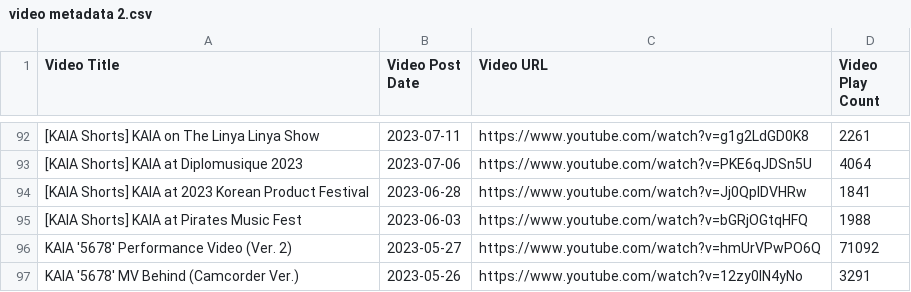
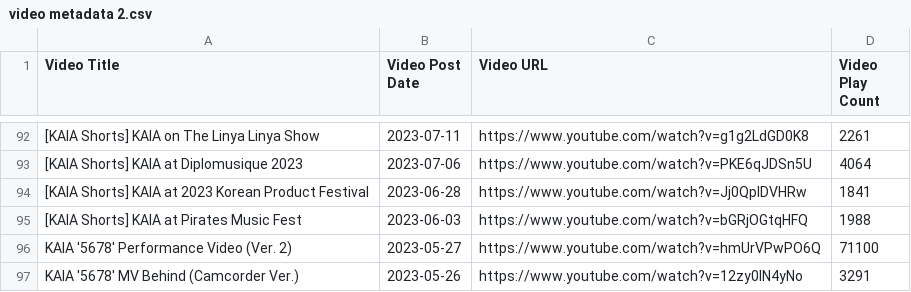
Before and after one commit to Shad0wC0de/kaiaviews, a CSV file: video metadata 2.csv, drawn as a sheet; only a part is shown, gaps mark what is left out; the diff covers the shown part only; the diff names each change by its address in the sheet, - before the commit and + after, or states it on an @@ line.

```diff
--- a/video metadata 2.csv
+++ b/video metadata 2.csv
-D96 (Video Play Count): 71092
+D96 (Video Play Count): 71100
```
Also changed, not shown: 52 edited cells elsewhere in this file, video metadata 1.csv, video metadata 3.csv, 1 other file.
